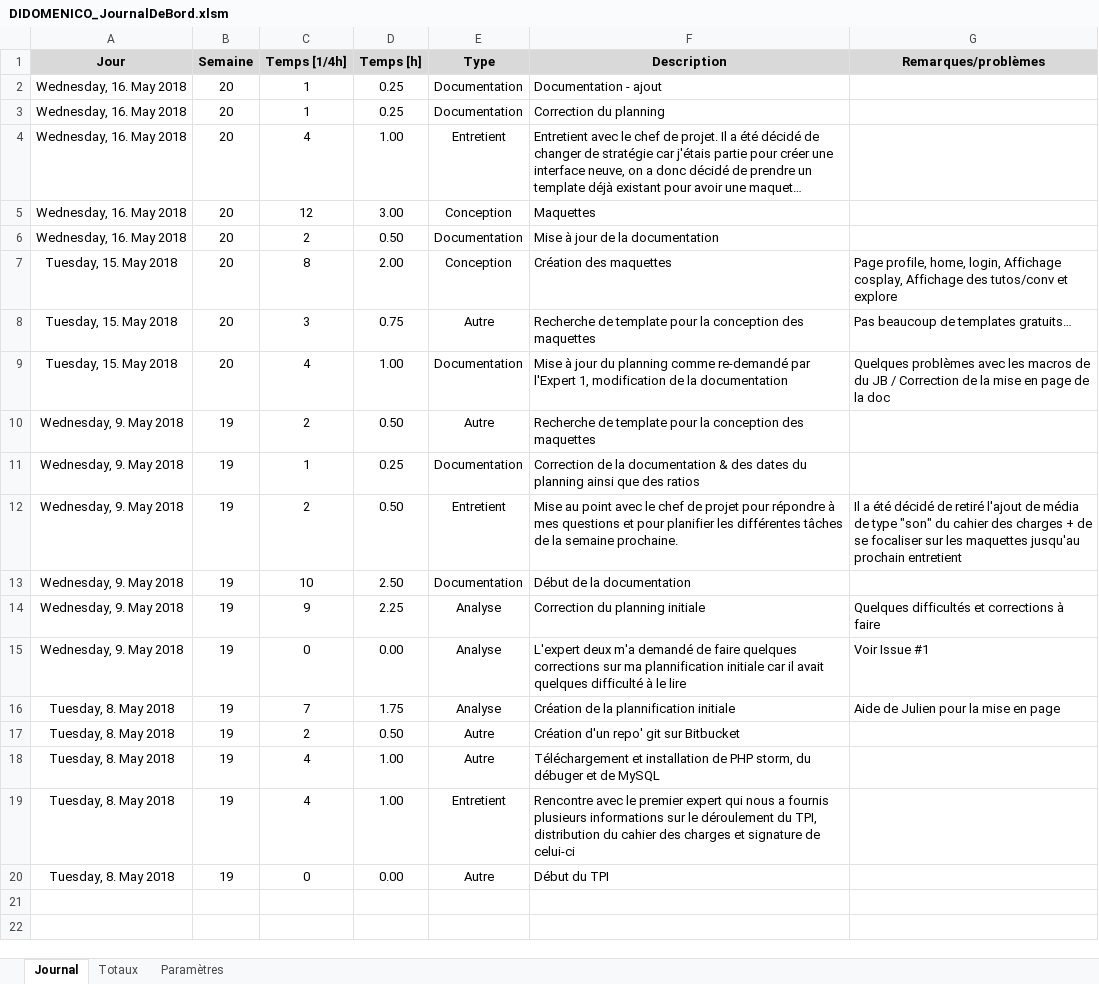
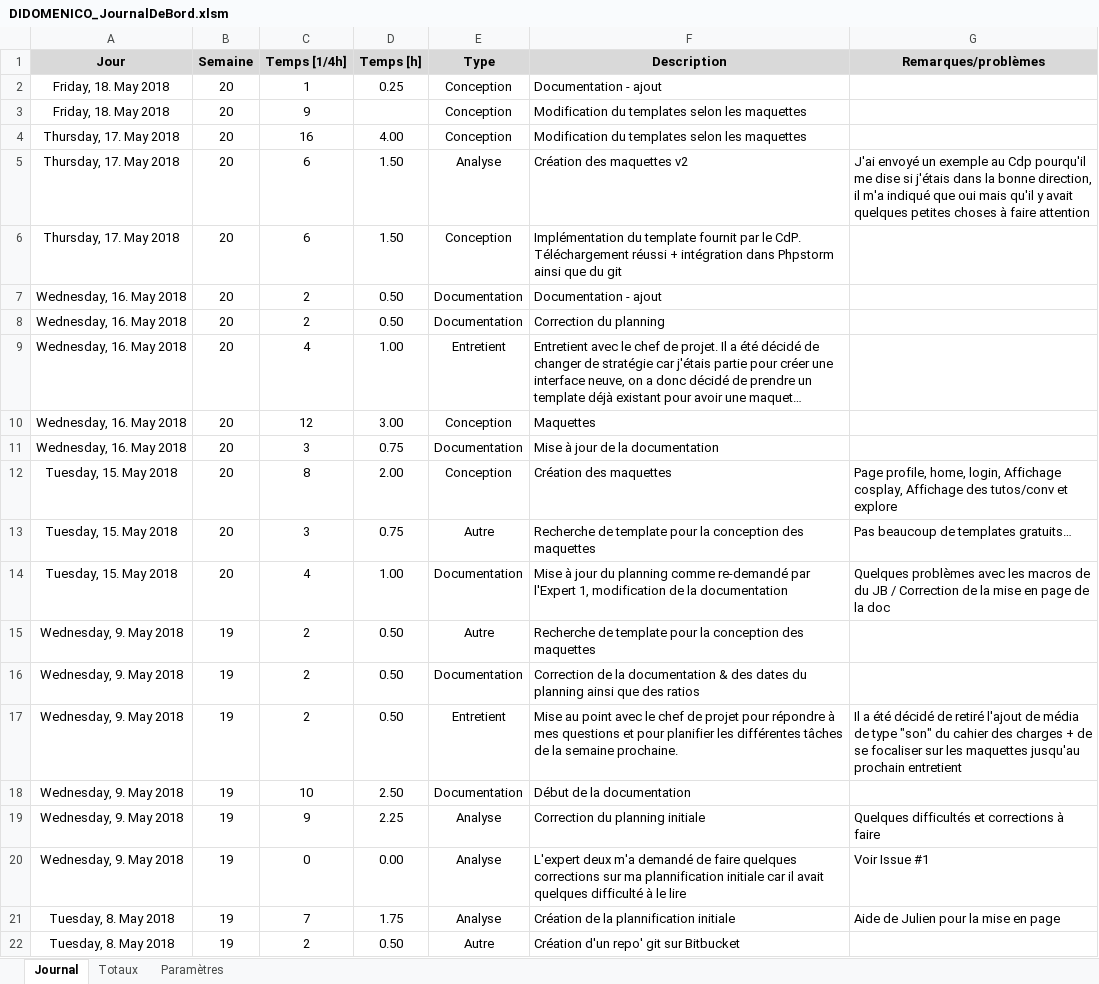
Before and after one commit to Ethylen/TPI-DIDO, an Excel workbook: Documentation/DIDOMENICO_JournalDeBord.xlsm, sheet Journal, drawn as a sheet; only a part is shown; the shorter side is filled out with more unchanged rows; long unchanged cells end in …; values as stored, in another font and other column widths than the file's, no borders; charts and pictures not drawn; addresses are those after the commit; the diff names each change by its address in the sheet, - before the commit and + after, or states it on an @@ line.

```diff
--- a/Documentation/DIDOMENICO_JournalDeBord.xlsm (sheet Journal)
+++ b/Documentation/DIDOMENICO_JournalDeBord.xlsm (sheet Journal)
+row 2: Friday, 18. May 2018 | 20 | 1 | 0.25 | Conception | Documentation - ajout
+row 3: Friday, 18. May 2018 | 20 | 9 |  | Conception | Modification du templates selon les maquettes
+row 4: Thursday, 17. May 2018 | 20 | 16 | 4.00 | Conception | Modification du templates selon les maquettes
+row 5: Thursday, 17. May 2018 | 20 | 6 | 1.50 | Analyse | Création des maquettes v2 | J'ai envoyé un exemple au Cdp pourqu'il me dise si j'étais dans la bonne direction, il m'a indiqué que oui mais qu'il y avait quelques petites choses à faire attention
+row 6: Thursday, 17. May 2018 | 20 | 6 | 1.50 | Conception | Implémentation du template fournit par le CdP. Téléchargement réussi + intégration dans Phpstorm ainsi que du git
-C7:C8 (Temps [1/4h]): 1
+C7:C8 (Temps [1/4h]): 2
-D7:D8 (Temps [h]): 0.25
+D7:D8 (Temps [h]): 0.50
-C11 (Temps [1/4h]): 2
+C11 (Temps [1/4h]): 3
-D11 (Temps [h]): 0.50
+D11 (Temps [h]): 0.75
-C16 (Temps [1/4h]): 1
+C16 (Temps [1/4h]): 2
-D16 (Temps [h]): 0.25
+D16 (Temps [h]): 0.50
```
Also changed, not shown: sheet Totaux, formulas that keep their value, 5 other files.
